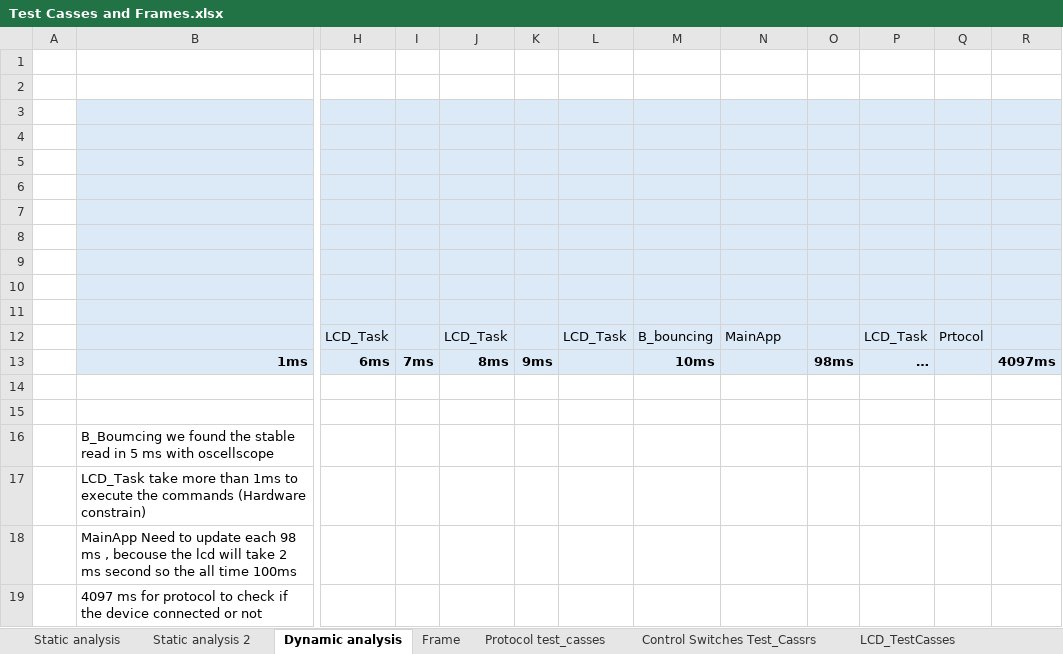
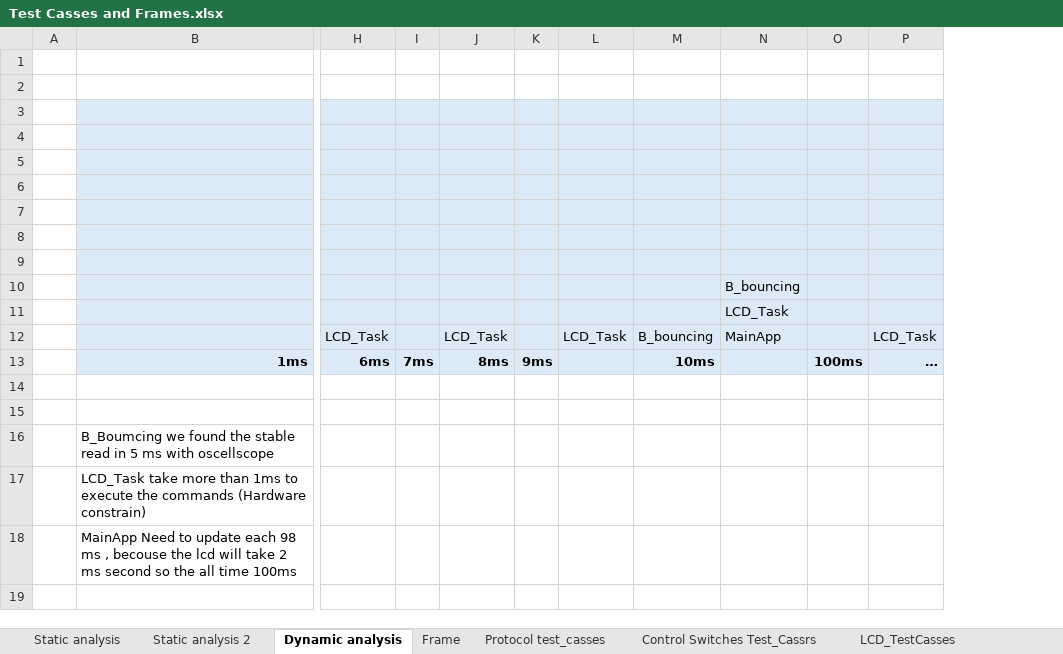
Before and after one commit to MahmoudAbou-Hawis/Demo-1, an Excel workbook: Documents/Test Casses and Frames.xlsx, sheet Dynamic analysis, drawn as a sheet; only a part is shown, gaps mark what is left out; values as stored, in another font and other column widths than the file's, no borders; removed rows and columns are numbered as before the commit, all else as after; rows hold the shown columns only; the diff names each change by its address in the sheet, - before the commit and + after, or states it on an @@ line.

```diff
--- a/Documents/Test Casses and Frames.xlsx (sheet Dynamic analysis)
+++ b/Documents/Test Casses and Frames.xlsx (sheet Dynamic analysis)
-column O, row 13: 98ms
+column O, row 13: 100ms
-column Q, row 12: Prtocol
-column R, row 13: 4097ms
-N10: (empty)
+N10: B_bouncing
-N11: (empty)
+N11: LCD_Task
-row 19:  | 4097 ms for protocol to check if the device connected or not
```
Also changed, not shown: sheet LCD_TestCasses, sheet Control Switches Test_Cassrs, charts or pictures, 21 other files.
